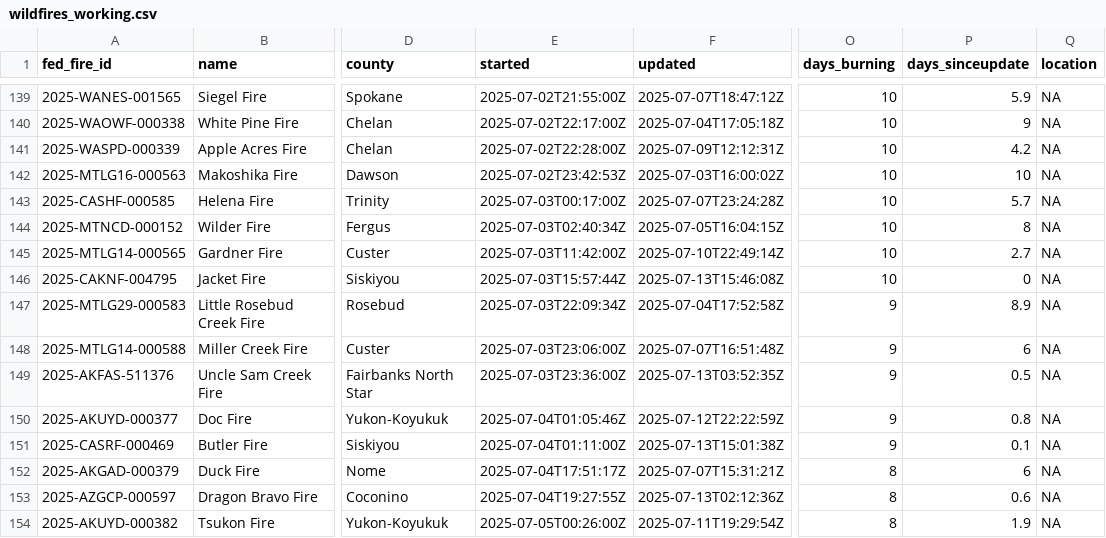
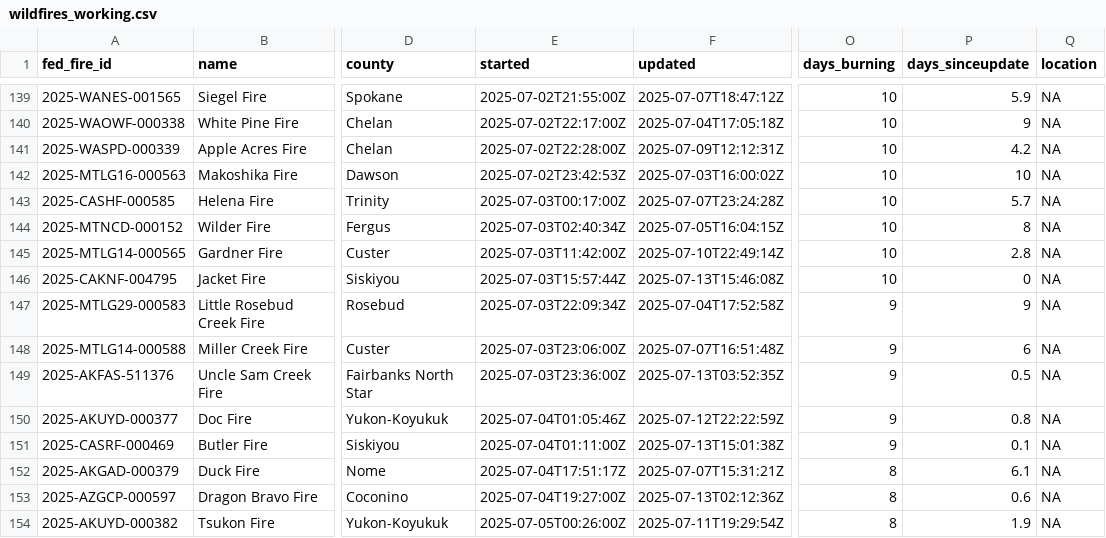
Before and after one commit to abcotvdata/wildfire_tracker, a CSV file: data/wildfires_working.csv, drawn as a sheet; only a part is shown, gaps mark what is left out; the diff covers the shown part only; the diff names each change by its address in the sheet, - before the commit and + after, or states it on an @@ line.

```diff
--- a/data/wildfires_working.csv
+++ b/data/wildfires_working.csv
-P145 (days_sinceupdate): 2.7
+P145 (days_sinceupdate): 2.8
-P147 (days_sinceupdate): 8.9
+P147 (days_sinceupdate): 9
-P152 (days_sinceupdate): 6
+P152 (days_sinceupdate): 6.1
-E153 (started): 2025-07-04T19:27:55Z
+E153 (started): 2025-07-04T19:27:00Z
```
Also changed, not shown: 1 added row and 43 edited cells elsewhere in this file, 9 other files.
